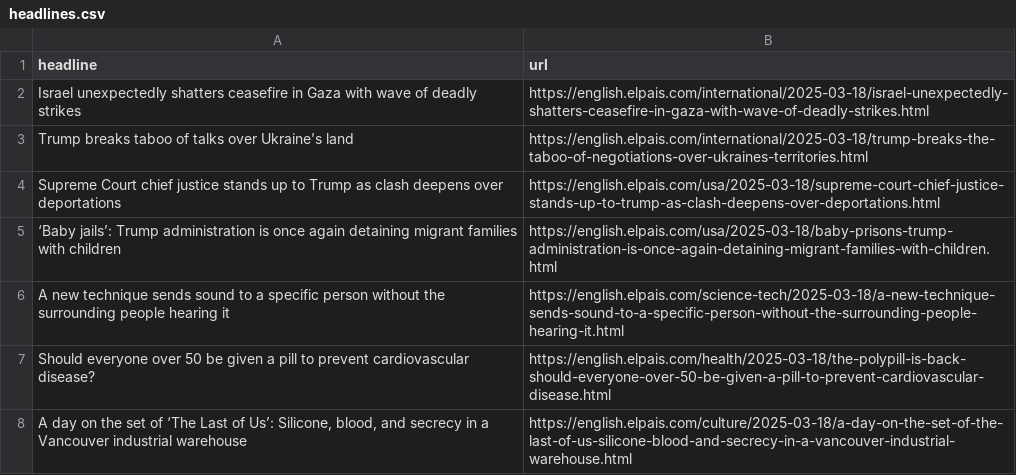
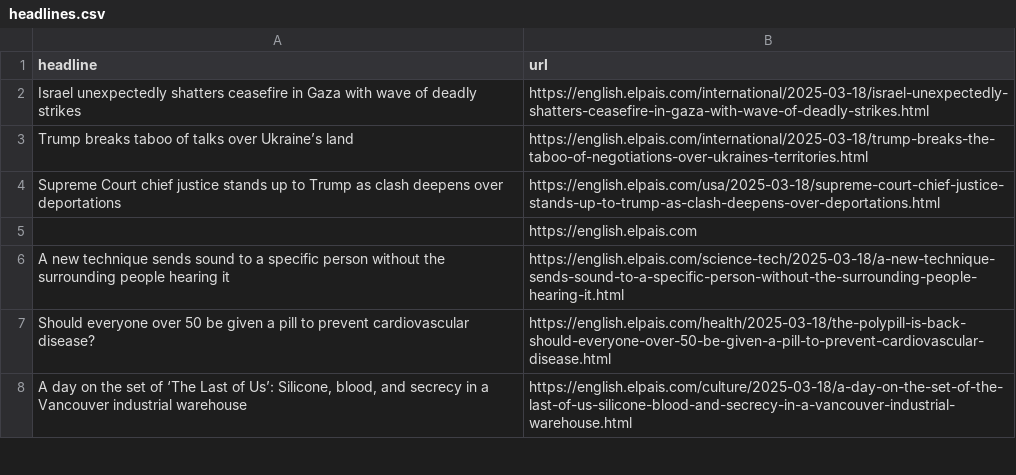
Before and after one commit to masashiijichi/el-pais-autoscraper, a CSV file: headlines.csv, drawn as a sheet; only a part is shown; removed rows and columns are numbered as before the commit, all else as after; the diff names each change by its address in the sheet, - before the commit and + after, or states it on an @@ line.

```diff
--- a/headlines.csv
+++ b/headlines.csv
-row 5: ‘Baby jails’: Trump administration is once again detaining migrant families with children | https://english.elpais.com/usa/2025-03-18/baby-prisons-trump-administration-is-once-again-detaining-migrant-families-with-children.html
+row 5:  | https://english.elpais.com
```
